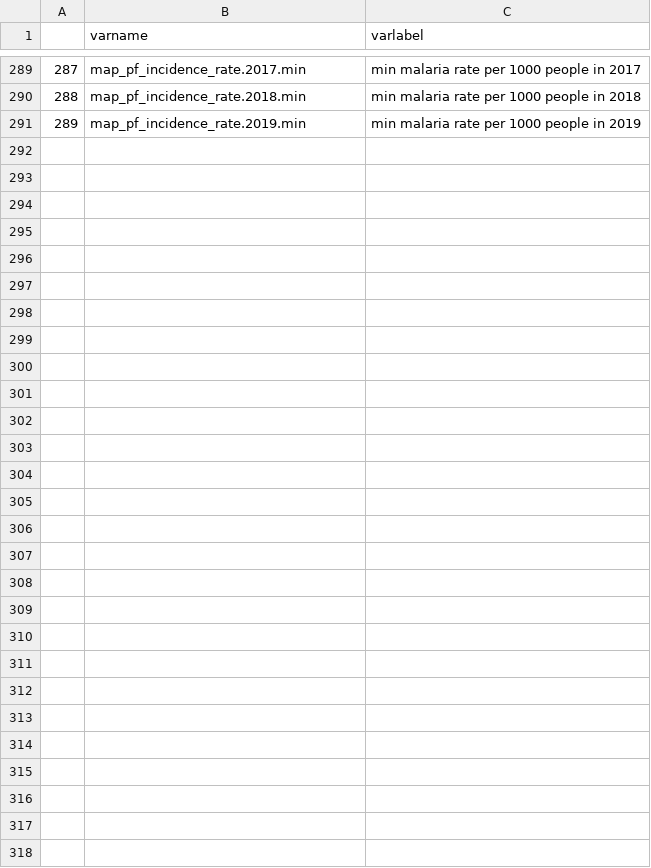
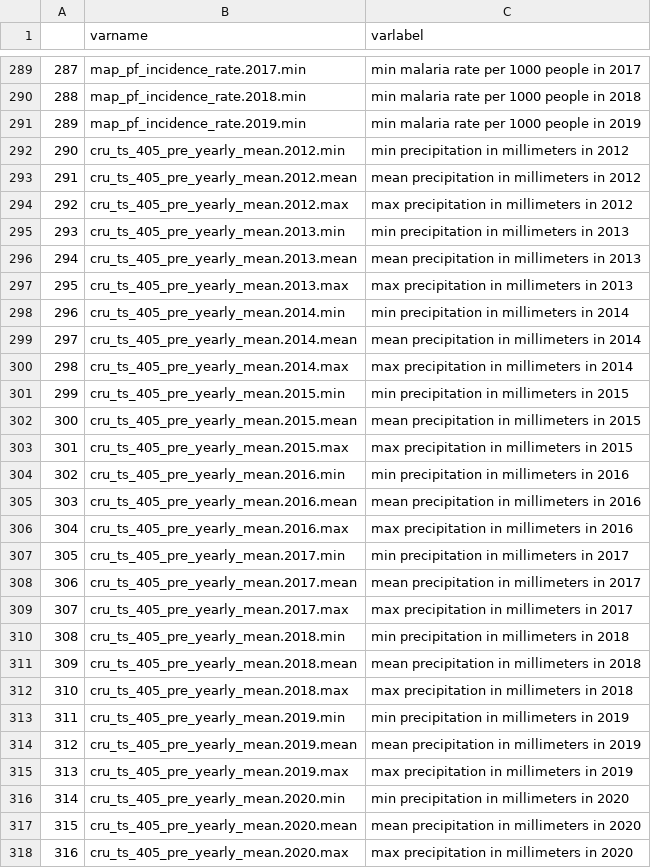
Before and after one commit to quarcs-lab/ds4bolivia, a CSV file: data/Definitions_GeoDS4Bolivia_v20250522.csv, drawn as a sheet; only a part is shown, gaps mark what is left out.

Commit message:
Merged the Precipitation dataset 2012-
The variable names and labels were also updated 2020

```diff
--- a/data/Definitions_GeoDS4Bolivia_v20250522.csv
+++ b/data/Definitions_GeoDS4Bolivia_v20250522.csv
@@ -291 +291,28 @@
 289,map_pf_incidence_rate.2019.min,min malaria rate per 1000 people in 2019
+290,cru_ts_405_pre_yearly_mean.2012.min,min precipitation in millimeters in 2012
+291,cru_ts_405_pre_yearly_mean.2012.mean,mean precipitation in millimeters in 2012
+292,cru_ts_405_pre_yearly_mean.2012.max,max precipitation in millimeters in 2012
+293,cru_ts_405_pre_yearly_mean.2013.min,min precipitation in millimeters in 2013
+294,cru_ts_405_pre_yearly_mean.2013.mean,mean precipitation in millimeters in 2013
+295,cru_ts_405_pre_yearly_mean.2013.max,max precipitation in millimeters in 2013
+296,cru_ts_405_pre_yearly_mean.2014.min,min precipitation in millimeters in 2014
+297,cru_ts_405_pre_yearly_mean.2014.mean,mean precipitation in millimeters in 2014
+298,cru_ts_405_pre_yearly_mean.2014.max,max precipitation in millimeters in 2014
+299,cru_ts_405_pre_yearly_mean.2015.min,min precipitation in millimeters in 2015
+300,cru_ts_405_pre_yearly_mean.2015.mean,mean precipitation in millimeters in 2015
+301,cru_ts_405_pre_yearly_mean.2015.max,max precipitation in millimeters in 2015
+302,cru_ts_405_pre_yearly_mean.2016.min,min precipitation in millimeters in 2016
+303,cru_ts_405_pre_yearly_mean.2016.mean,mean precipitation in millimeters in 2016
+304,cru_ts_405_pre_yearly_mean.2016.max,max precipitation in millimeters in 2016
+305,cru_ts_405_pre_yearly_mean.2017.min,min precipitation in millimeters in 2017
+306,cru_ts_405_pre_yearly_mean.2017.mean,mean precipitation in millimeters in 2017
+307,cru_ts_405_pre_yearly_mean.2017.max,max precipitation in millimeters in 2017
+308,cru_ts_405_pre_yearly_mean.2018.min,min precipitation in millimeters in 2018
+309,cru_ts_405_pre_yearly_mean.2018.mean,mean precipitation in millimeters in 2018
+310,cru_ts_405_pre_yearly_mean.2018.max,max precipitation in millimeters in 2018
+311,cru_ts_405_pre_yearly_mean.2019.min,min precipitation in millimeters in 2019
+312,cru_ts_405_pre_yearly_mean.2019.mean,mean precipitation in millimeters in 2019
+313,cru_ts_405_pre_yearly_mean.2019.max,max precipitation in millimeters in 2019
+314,cru_ts_405_pre_yearly_mean.2020.min,min precipitation in millimeters in 2020
+315,cru_ts_405_pre_yearly_mean.2020.mean,mean precipitation in millimeters in 2020
+316,cru_ts_405_pre_yearly_mean.2020.max,max precipitation in millimeters in 2020
```
Also changed, not shown: 2 other files.
